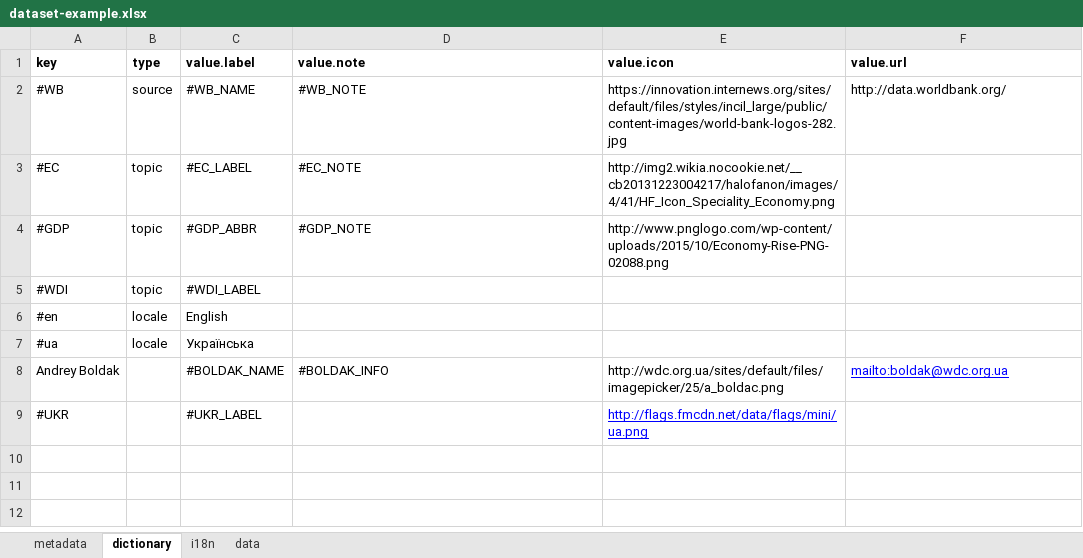
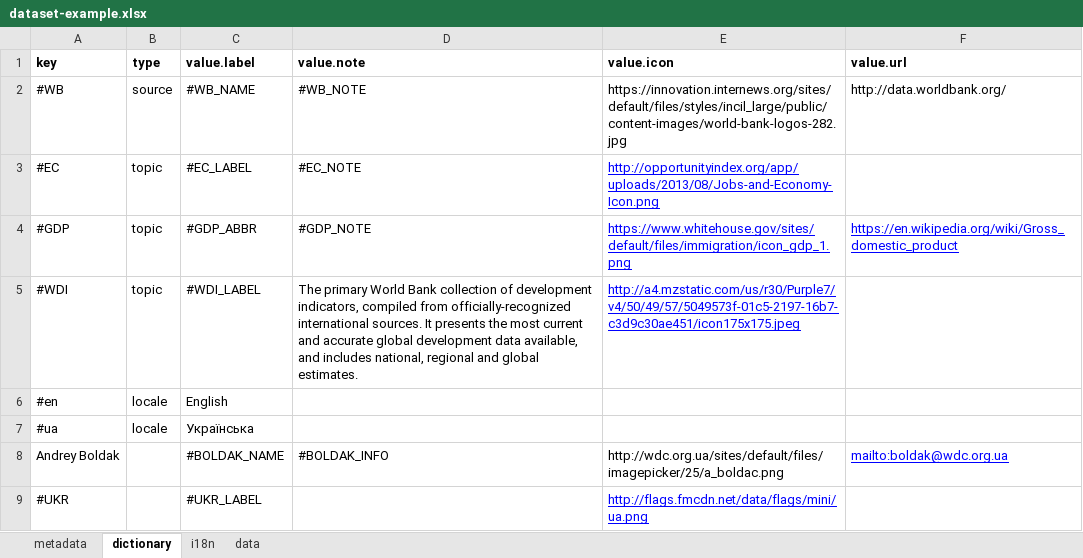
Before and after one commit to kpi-wdc/dj, an Excel workbook: wdc_libs/data-examples/dataset-example.xlsx, sheet dictionary, drawn as a sheet; values as stored, in another font and other column widths than the file's, no borders; the diff names each change by its address in the sheet, - before the commit and + after, or states it on an @@ line.

```diff
--- a/wdc_libs/data-examples/dataset-example.xlsx (sheet dictionary)
+++ b/wdc_libs/data-examples/dataset-example.xlsx (sheet dictionary)
-E3 (value.icon): http://img2.wikia.nocookie.net/__cb20131223004217/halofanon/images/4/41/HF_Icon_Speciality_Economy.png
+E3 (value.icon): http://opportunityindex.org/app/uploads/2013/08/Jobs-and-Economy-Icon.png
@@ E3:E4 underline: off → on, text colour: black → #0000FF @@
-E4 (value.icon): http://www.pnglogo.com/wp-content/uploads/2015/10/Economy-Rise-PNG-02088.png
+E4 (value.icon): https://www.whitehouse.gov/sites/default/files/immigration/icon_gdp_1.png
-F4 (value.url): (empty)
+F4 (value.url): https://en.wikipedia.org/wiki/Gross_domestic_product
-D5 (value.note): (empty)
+D5 (value.note): The primary World Bank collection of development indicators, compiled from officially-recognized international sources. It presents the most current and accurate global development data available, and includes national, regional and global estimates.
-E5 (value.icon): (empty)
+E5 (value.icon): http://a4.mzstatic.com/us/r30/Purple7/v4/50/49/57/5049573f-01c5-2197-16b7-c3d9c30ae451/icon175x175.jpeg
```
Also changed, not shown: sheet i18n, sheet metadata, 1 other file.
